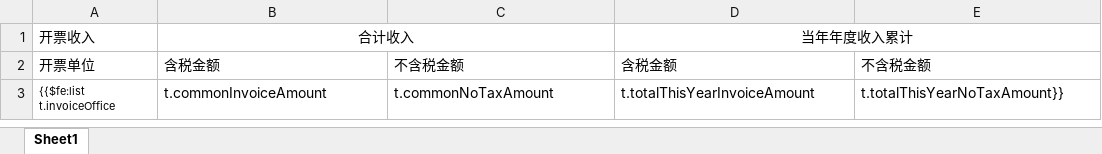
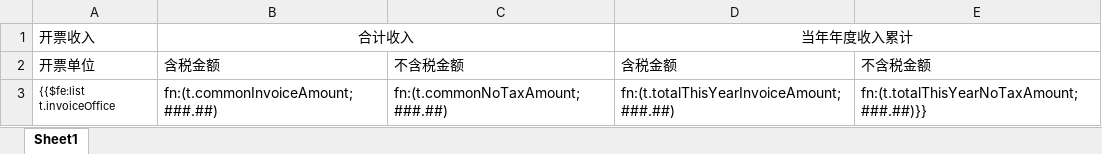
Before and after one commit to cynicgit/invoice, an Excel workbook: src/main/resources/static/excel/receiptGatherOffice.xlsx, sheet Sheet1, drawn as a sheet; values as stored, in another font and other column widths than the file's, no borders; the diff names each change by its address in the sheet, - before the commit and + after, or states it on an @@ line.

```diff
--- a/src/main/resources/static/excel/receiptGatherOffice.xlsx (sheet Sheet1)
+++ b/src/main/resources/static/excel/receiptGatherOffice.xlsx (sheet Sheet1)
-B3: t.commonInvoiceAmount
+B3: fn:(t.commonInvoiceAmount;###.##)
-C3: t.commonNoTaxAmount
+C3: fn:(t.commonNoTaxAmount;###.##)
-D3: t.totalThisYearInvoiceAmount
+D3: fn:(t.totalThisYearInvoiceAmount;###.##)
-E3: t.totalThisYearNoTaxAmount}}
+E3: fn:(t.totalThisYearNoTaxAmount;###.##)}}
```
Also changed, not shown: src/main/resources/static/excel/payedGatherDetail.xlsx, src/main/resources/static/excel/receiptDetailDep.xlsx, 12 other files.
